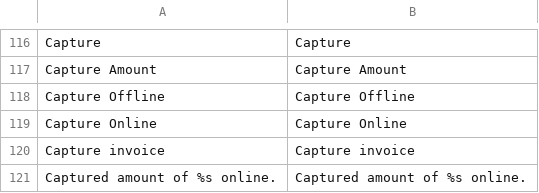
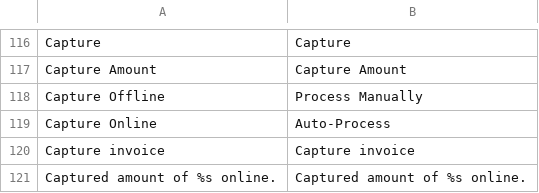
Before and after one commit to Totsy/Totsy-Magento, a CSV file: app/locale/en_US/Mage_Sales.csv, drawn as a sheet; only a part is shown, gaps mark what is left out.

```diff
--- a/app/locale/en_US/Mage_Sales.csv
+++ b/app/locale/en_US/Mage_Sales.csv
@@ -117,4 +117,4 @@
 "Capture Amount","Capture Amount"
-"Capture Offline","Capture Offline"
-"Capture Online","Capture Online"
+"Capture Offline","Process Manually"
+"Capture Online","Auto-Process"
 "Capture invoice","Capture invoice"
```
Also changed, not shown: app/locale/en_US/Enterprise_Reward.csv, app/locale/en_US/Mage_Catalog.csv.
